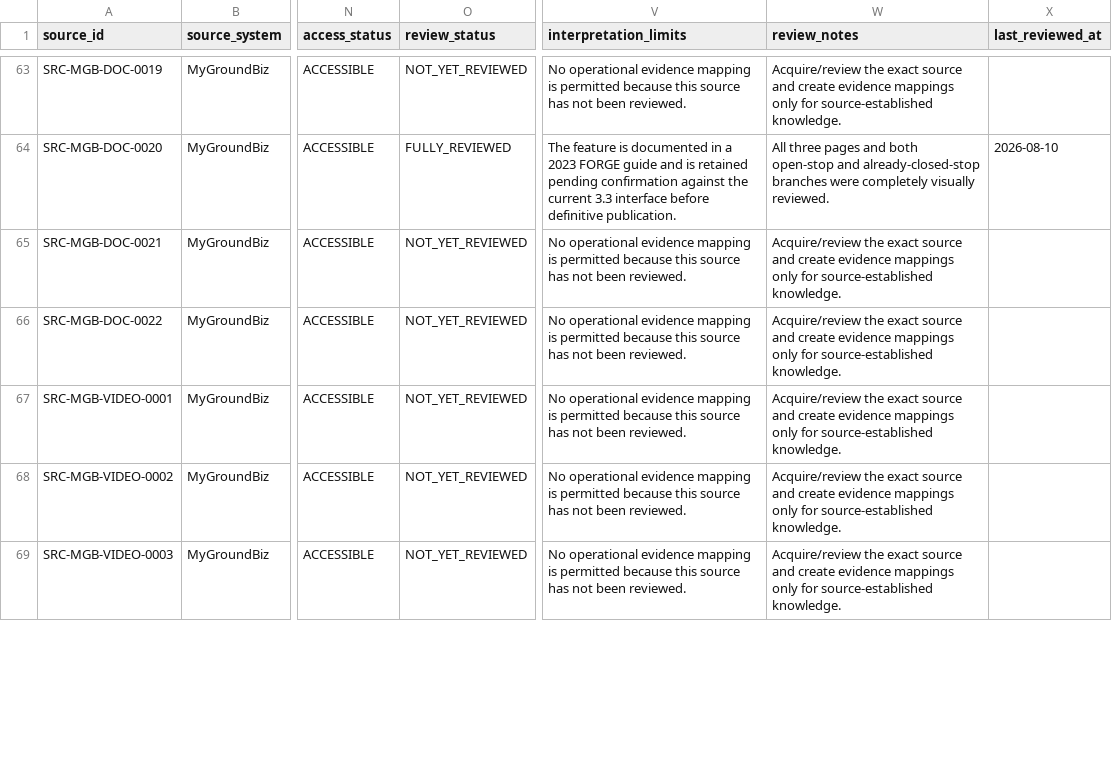
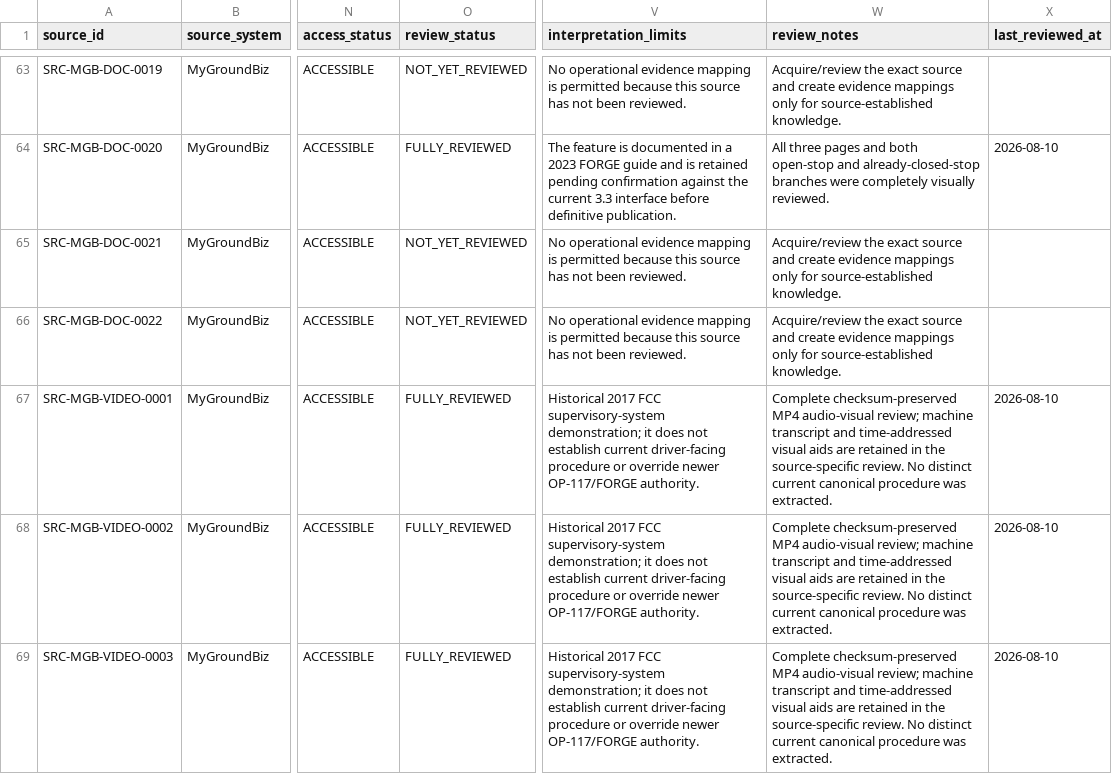
Before and after one commit to metzgerphil/readyroute, a CSV file: research/fedex-ground-driver-knowledge/inventory/source_inventory.csv, drawn as a sheet; only a part is shown, gaps mark what is left out; the diff covers the shown part only; the diff names each change by its address in the sheet, - before the commit and + after, or states it on an @@ line.

```diff
--- a/research/fedex-ground-driver-knowledge/inventory/source_inventory.csv
+++ b/research/fedex-ground-driver-knowledge/inventory/source_inventory.csv
-O67:O69 (review_status): NOT_YET_REVIEWED
+O67:O69 (review_status): FULLY_REVIEWED
-V67:V69 (interpretation_limits): No operational evidence mapping is permitted because this source has not been reviewed.
+V67:V69 (interpretation_limits): Historical 2017 FCC supervisory-system demonstration; it does not establish current driver-facing procedure or override newer OP-117/FORGE authority.
-W67:W69 (review_notes): Acquire/review the exact source and create evidence mappings only for source-established knowledge.
+W67:W69 (review_notes): Complete checksum-preserved MP4 audio-visual review; machine transcript and time-addressed visual aids are retained in the source-specific review. No distinct current canonical procedure was extracted.
-X67:X69 (last_reviewed_at): (empty)
+X67:X69 (last_reviewed_at): 2026-08-10
```
Also changed, not shown: 12 edited cells elsewhere in this file, research/fedex-ground-driver-knowledge/inventory/mygroundbiz_authenticated_acquisition_queue.csv, research/fedex-ground-driver-knowledge/inventory/source_capture_coverage.csv, 37 other files.
